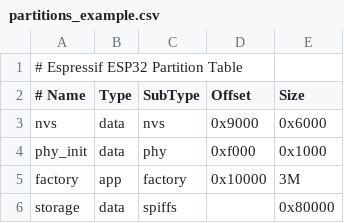
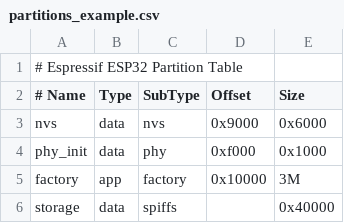
Before and after one commit to luqide/ESP32-Web-Music-Player, a CSV file: partitions_example.csv, drawn as a sheet.

```diff
--- a/partitions_example.csv
+++ b/partitions_example.csv
@@ -5,2 +5,2 @@ phy_init, data, phy,     0xf000,  0x1000
 factory,  app,  factory, 0x10000, 3M
-storage,  data, spiffs, ,         0x80000
+storage,  data, spiffs, ,         0x40000
```
Also changed, not shown: 8 other files.
